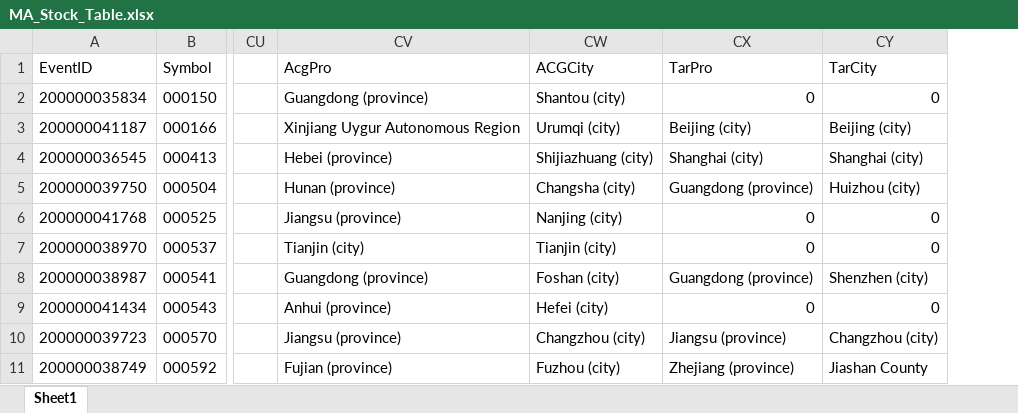
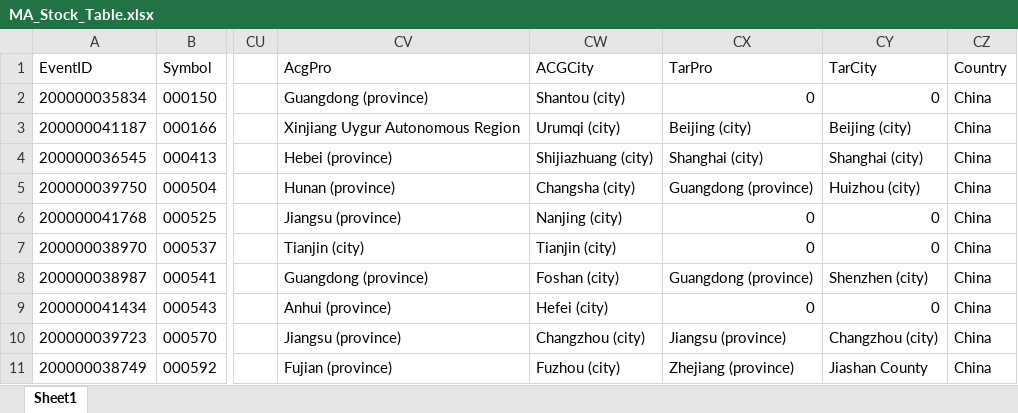
Before and after one commit to YunmaoLeo/Python-DataAnalysis-FInancialEvent-Lejie, an Excel workbook: MA_Stock_Table.xlsx, sheet Sheet1, drawn as a sheet; only a part is shown, gaps mark what is left out; values as stored, in another font and other column widths than the file's, no borders; the diff names each change by its address in the sheet, - before the commit and + after, or states it on an @@ line.

```diff
--- a/MA_Stock_Table.xlsx (sheet Sheet1)
+++ b/MA_Stock_Table.xlsx (sheet Sheet1)
+column CZ, rows 1-11: Country | China | China | China | China | China | China | China | China | China | China
```
Also changed, not shown: 10 other files.
